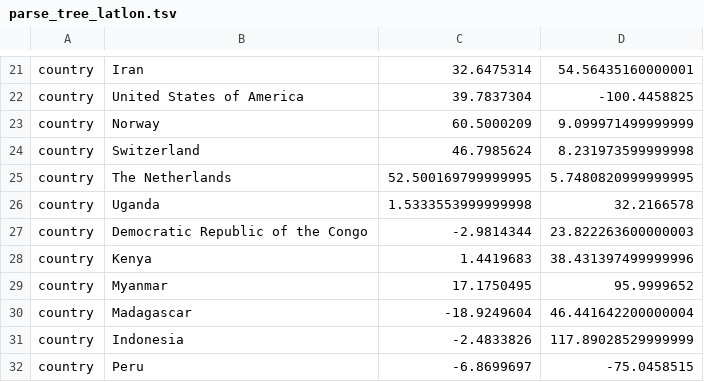
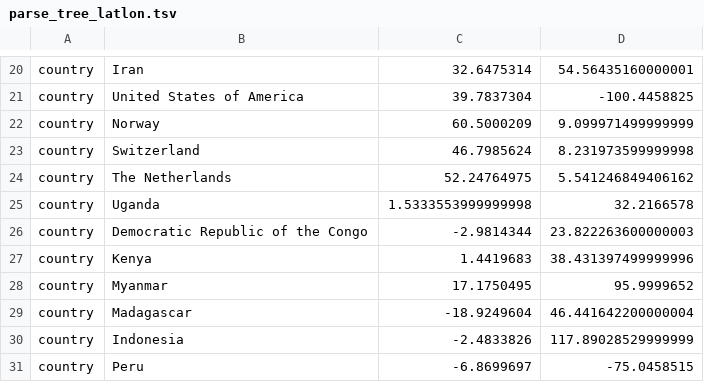
Before and after one commit to ktmeaton/plague-phylogeography, a TSV file: docs/results/latest/parse_tree/parse_tree_latlon.tsv, drawn as a sheet; only a part is shown, gaps mark what is left out; the diff covers the shown part only.

```diff
--- a/docs/results/latest/parse_tree/parse_tree_latlon.tsv
+++ b/docs/results/latest/parse_tree/parse_tree_latlon.tsv
@@ -24,3 +23,3 @@ country	Norway	60.5000209	9.099971499999999
 country	Switzerland	46.7985624	8.231973599999998
-country	The Netherlands	52.500169799999995	5.7480820999999995
+country	The Netherlands	52.24764975	5.541246849406162
 country	Uganda	1.5333553999999998	32.2166578
```
Also changed, not shown: 2 added rows, 3 removed rows and 2 edited cells elsewhere in this file, 3 other files.
